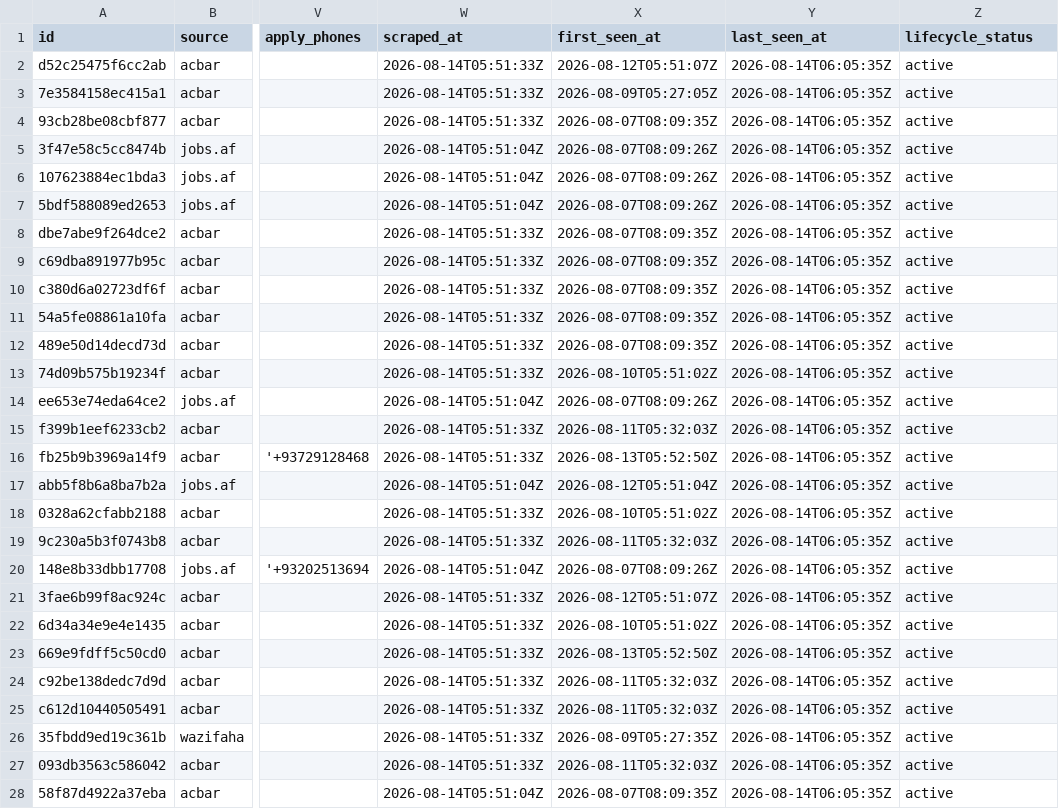
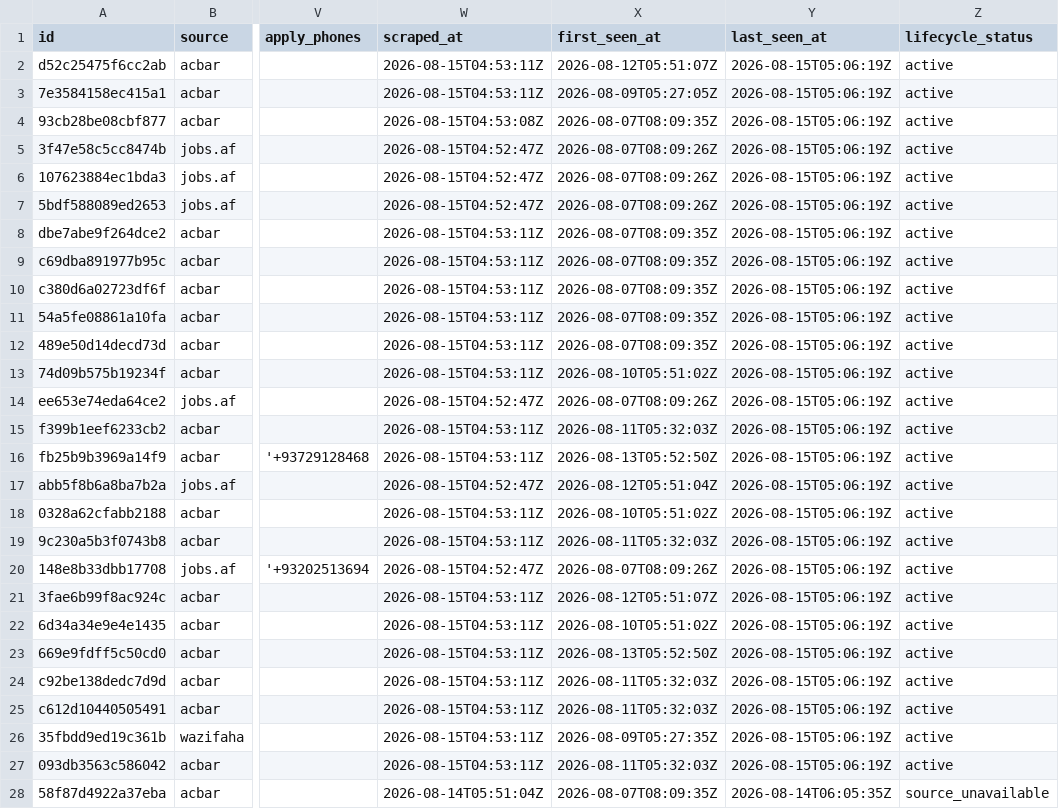
Before and after one commit to nasirkhansayyad132/jobsaf-tracker, a CSV file: data/jobs.csv, drawn as a sheet; only a part is shown, gaps mark what is left out; the diff covers the shown part only; the diff names each change by its address in the sheet, - before the commit and + after, or states it on an @@ line.

```diff
--- a/data/jobs.csv
+++ b/data/jobs.csv
-W2:W3 (scraped_at): 2026-08-14T05:51:33Z
+W2:W3 (scraped_at): 2026-08-15T04:53:11Z
-Y2:Y27 (last_seen_at): 2026-08-14T06:05:35Z
+Y2:Y27 (last_seen_at): 2026-08-15T05:06:19Z
-W4 (scraped_at): 2026-08-14T05:51:33Z
+W4 (scraped_at): 2026-08-15T04:53:08Z
-W5:W7 (scraped_at): 2026-08-14T05:51:04Z
+W5:W7 (scraped_at): 2026-08-15T04:52:47Z
-W8:W13 (scraped_at): 2026-08-14T05:51:33Z
+W8:W13 (scraped_at): 2026-08-15T04:53:11Z
-W14 (scraped_at): 2026-08-14T05:51:04Z
+W14 (scraped_at): 2026-08-15T04:52:47Z
-W15:W16 (scraped_at): 2026-08-14T05:51:33Z
+W15:W16 (scraped_at): 2026-08-15T04:53:11Z
-W17 (scraped_at): 2026-08-14T05:51:04Z
+W17 (scraped_at): 2026-08-15T04:52:47Z
-W18:W19 (scraped_at): 2026-08-14T05:51:33Z
+W18:W19 (scraped_at): 2026-08-15T04:53:11Z
-W20 (scraped_at): 2026-08-14T05:51:04Z
+W20 (scraped_at): 2026-08-15T04:52:47Z
-W21:W27 (scraped_at): 2026-08-14T05:51:33Z
+W21:W27 (scraped_at): 2026-08-15T04:53:11Z
-Z28 (lifecycle_status): active
+Z28 (lifecycle_status): source_unavailable
```
Also changed, not shown: 1 added row and 24 edited cells elsewhere in this file, 2 other files.
